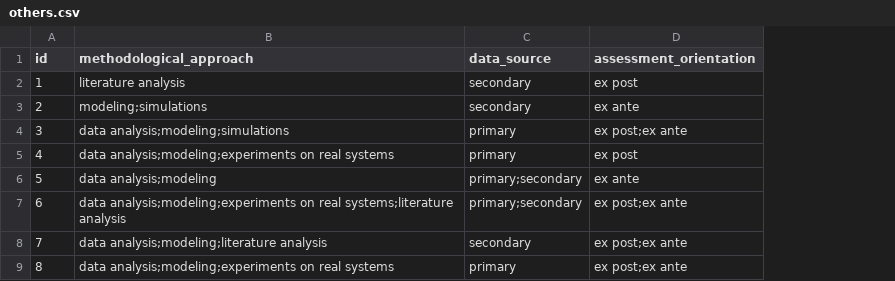
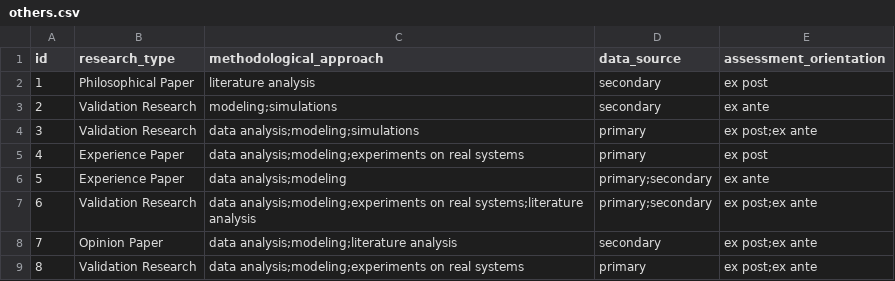
Before and after one commit to firilisinof/literature-review, a CSV file: artifacts/others.csv, drawn as a sheet; only a part is shown; the diff names each change by its address in the sheet, - before the commit and + after, or states it on an @@ line.

Commit message:
Move research type to others.csv

```diff
--- a/artifacts/others.csv
+++ b/artifacts/others.csv
+column B (research_type), rows 2-9: Philosophical Paper | Validation Research | Validation Research | Experience Paper | Experience Paper | Validation Research | Opinion Paper | Validation Research
```
Also changed, not shown: artifacts/keywording.csv, 5 other files.
